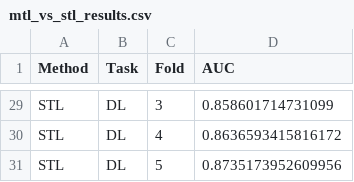
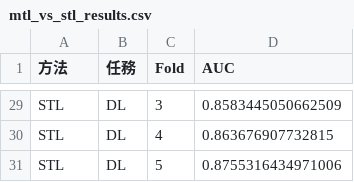
Before and after one commit to joechiboo/RiskPrediction-3H, a CSV file: results/mtl_vs_stl_results.csv, drawn as a sheet; only a part is shown, gaps mark what is left out; the diff covers the shown part only; the diff names each change by its address in the sheet, - before the commit and + after, or states it on an @@ line.

```diff
--- a/results/mtl_vs_stl_results.csv
+++ b/results/mtl_vs_stl_results.csv
-A1: Method
+A1: 方法
-B1: Task
+B1: 任務
-D29 (AUC): 0.858601714731099
+D29 (AUC): 0.8583445050662509
-D30 (AUC): 0.8636593415816172
+D30 (AUC): 0.863676907732815
-D31 (AUC): 0.8735173952609956
+D31 (AUC): 0.8755316434971006
```
Also changed, not shown: 27 edited cells elsewhere in this file, 19 other files.
